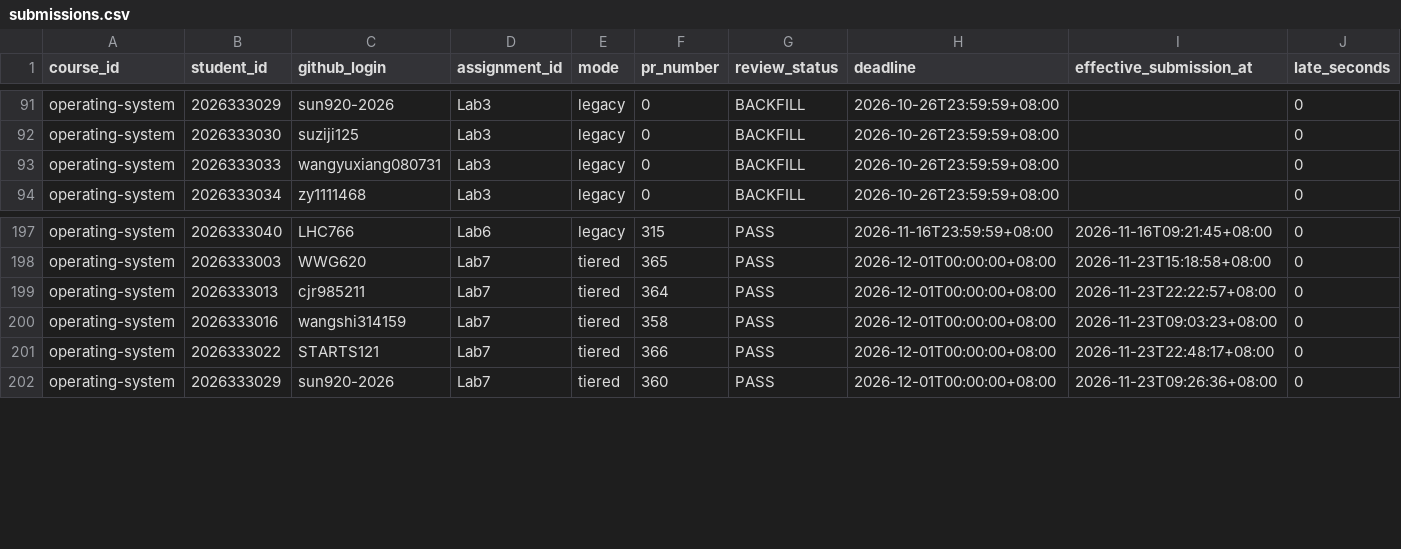
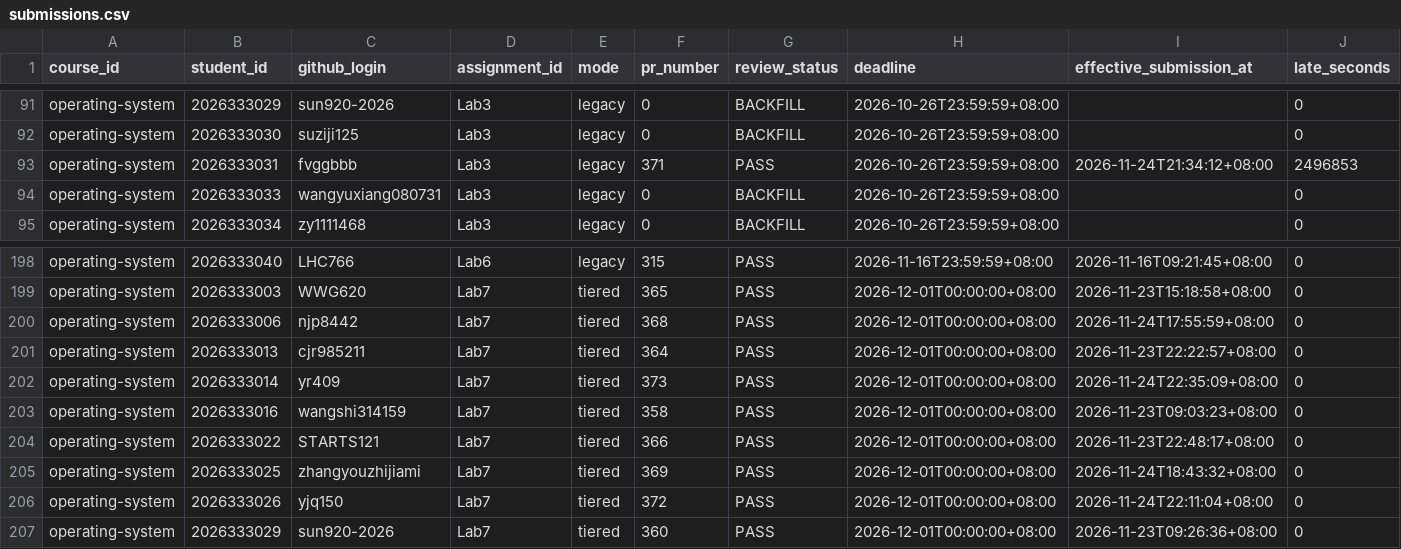
Before and after one commit to LiuXiYing/OperatingSystem, a CSV file: reports/submissions.csv, drawn as a sheet; only a part is shown, gaps mark what is left out; rows hold the shown columns only; the diff names each change by its address in the sheet, - before the commit and + after, or states it on an @@ line.

```diff
--- a/reports/submissions.csv
+++ b/reports/submissions.csv
+row 93: operating-system | 2026333031 | fvggbbb | Lab3 | legacy | 371 | PASS | 2026-10-26T23:59:59+08:00 | 2026-11-24T21:34:12+08:00 | 2496853
+row 200: operating-system | 2026333006 | njp8442 | Lab7 | tiered | 368 | PASS | 2026-12-01T00:00:00+08:00 | 2026-11-24T17:55:59+08:00 | 0
+row 202: operating-system | 2026333014 | yr409 | Lab7 | tiered | 373 | PASS | 2026-12-01T00:00:00+08:00 | 2026-11-24T22:35:09+08:00 | 0
+row 205: operating-system | 2026333025 | zhangyouzhijiami | Lab7 | tiered | 369 | PASS | 2026-12-01T00:00:00+08:00 | 2026-11-24T18:43:32+08:00 | 0
+row 206: operating-system | 2026333026 | yjq150 | Lab7 | tiered | 372 | PASS | 2026-12-01T00:00:00+08:00 | 2026-11-24T22:11:04+08:00 | 0
```
